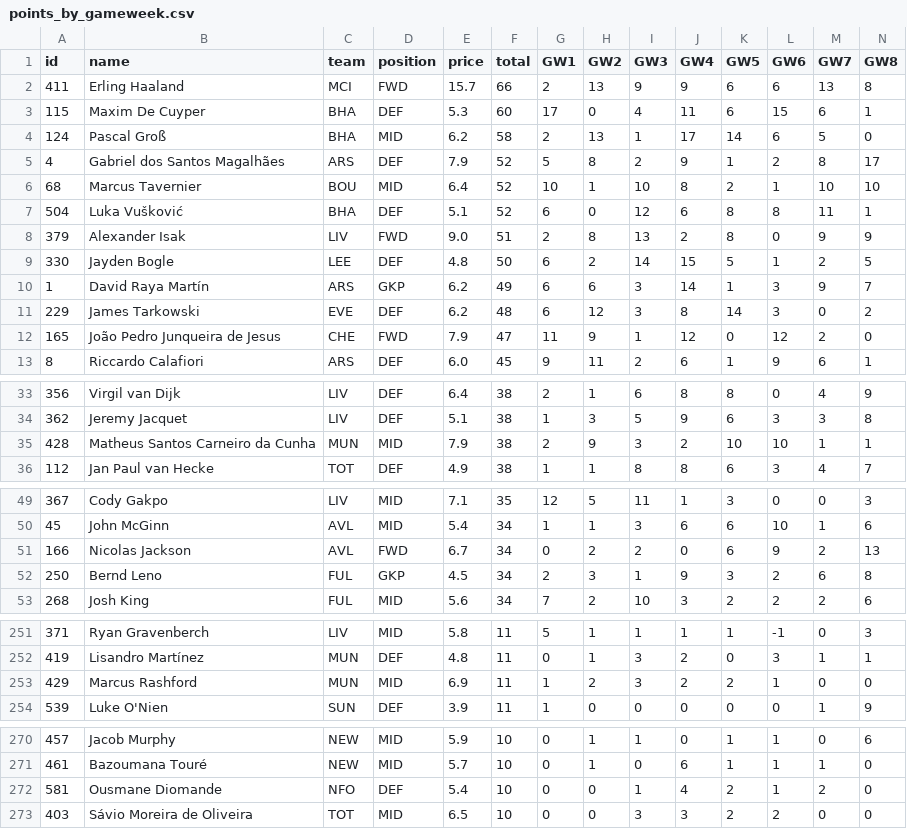
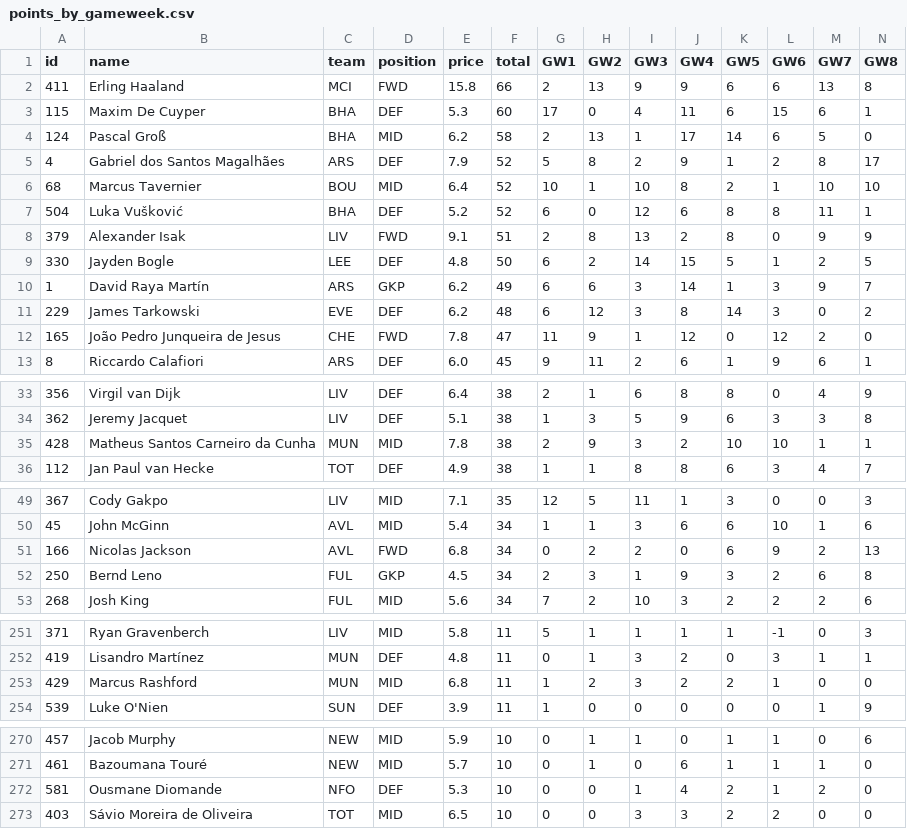
Before and after one commit to kprinsloo-sports/FPL_Tracker, a CSV file: data/2026-27/points_by_gameweek.csv, drawn as a sheet; only a part is shown, gaps mark what is left out.

```diff
--- a/data/2026-27/points_by_gameweek.csv
+++ b/data/2026-27/points_by_gameweek.csv
@@ -1,3 +1,3 @@
 id,name,team,position,price,total,GW1,GW2,GW3,GW4,GW5,GW6,GW7,GW8
-411,Erling Haaland,MCI,FWD,15.7,66,2,13,9,9,6,6,13,8
+411,Erling Haaland,MCI,FWD,15.8,66,2,13,9,9,6,6,13,8
 115,Maxim De Cuyper,BHA,DEF,5.3,60,17,0,4,11,6,15,6,1
@@ -6,4 +6,4 @@ id,name,team,position,price,total,GW1,GW2,GW3,GW4,GW5,GW6,GW7,GW8
 68,Marcus Tavernier,BOU,MID,6.4,52,10,1,10,8,2,1,10,10
-504,Luka Vušković,BHA,DEF,5.1,52,6,0,12,6,8,8,11,1
-379,Alexander Isak,LIV,FWD,9.0,51,2,8,13,2,8,0,9,9
+504,Luka Vušković,BHA,DEF,5.2,52,6,0,12,6,8,8,11,1
+379,Alexander Isak,LIV,FWD,9.1,51,2,8,13,2,8,0,9,9
 330,Jayden Bogle,LEE,DEF,4.8,50,6,2,14,15,5,1,2,5
@@ -11,3 +11,3 @@ id,name,team,position,price,total,GW1,GW2,GW3,GW4,GW5,GW6,GW7,GW8
 229,James Tarkowski,EVE,DEF,6.2,48,6,12,3,8,14,3,0,2
-165,João Pedro Junqueira de Jesus,CHE,FWD,7.9,47,11,9,1,12,0,12,2,0
+165,João Pedro Junqueira de Jesus,CHE,FWD,7.8,47,11,9,1,12,0,12,2,0
 8,Riccardo Calafiori,ARS,DEF,6.0,45,9,11,2,6,1,9,6,1
@@ -34,3 +34,3 @@ id,name,team,position,price,total,GW1,GW2,GW3,GW4,GW5,GW6,GW7,GW8
 362,Jeremy Jacquet,LIV,DEF,5.1,38,1,3,5,9,6,3,3,8
-428,Matheus Santos Carneiro da Cunha,MUN,MID,7.9,38,2,9,3,2,10,10,1,1
+428,Matheus Santos Carneiro da Cunha,MUN,MID,7.8,38,2,9,3,2,10,10,1,1
 112,Jan Paul van Hecke,TOT,DEF,4.9,38,1,1,8,8,6,3,4,7
@@ -50,3 +50,3 @@ id,name,team,position,price,total,GW1,GW2,GW3,GW4,GW5,GW6,GW7,GW8
 45,John McGinn,AVL,MID,5.4,34,1,1,3,6,6,10,1,6
-166,Nicolas Jackson,AVL,FWD,6.7,34,0,2,2,0,6,9,2,13
+166,Nicolas Jackson,AVL,FWD,6.8,34,0,2,2,0,6,9,2,13
 250,Bernd Leno,FUL,GKP,4.5,34,2,3,1,9,3,2,6,8
@@ -252,3 +252,3 @@ id,name,team,position,price,total,GW1,GW2,GW3,GW4,GW5,GW6,GW7,GW8
 419,Lisandro Martínez,MUN,DEF,4.8,11,0,1,3,2,0,3,1,1
-429,Marcus Rashford,MUN,MID,6.9,11,1,2,3,2,2,1,0,0
+429,Marcus Rashford,MUN,MID,6.8,11,1,2,3,2,2,1,0,0
 539,Luke O'Nien,SUN,DEF,3.9,11,1,0,0,0,0,0,1,9
@@ -271,3 +271,3 @@ id,name,team,position,price,total,GW1,GW2,GW3,GW4,GW5,GW6,GW7,GW8
 461,Bazoumana Touré,NEW,MID,5.7,10,0,1,0,6,1,1,1,0
-581,Ousmane Diomande,NFO,DEF,5.4,10,0,0,1,4,2,1,2,0
+581,Ousmane Diomande,NFO,DEF,5.3,10,0,0,1,4,2,1,2,0
 403,Sávio Moreira de Oliveira,TOT,MID,6.5,10,0,0,3,3,2,2,0,0
```
Also changed, not shown: 12 other files.
